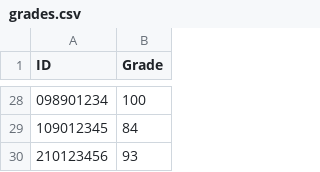
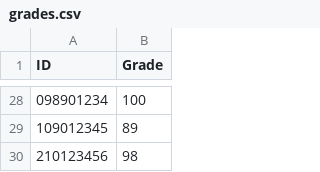
Before and after one commit to eranvatter12381/HW4-GRADES, a CSV file: grades.csv, drawn as a sheet; only a part is shown, gaps mark what is left out; the diff covers the shown part only.

Commit message:
Update grades in CSV file and remove commented line in q1.py

```diff
--- a/grades.csv
+++ b/grades.csv
@@ -28,3 +28,3 @@ ID,Grade
 098901234,100
-109012345,84
-210123456,93
+109012345,89
+210123456,98
```
Also changed, not shown: 25 edited cells elsewhere in this file, 1 other file.
